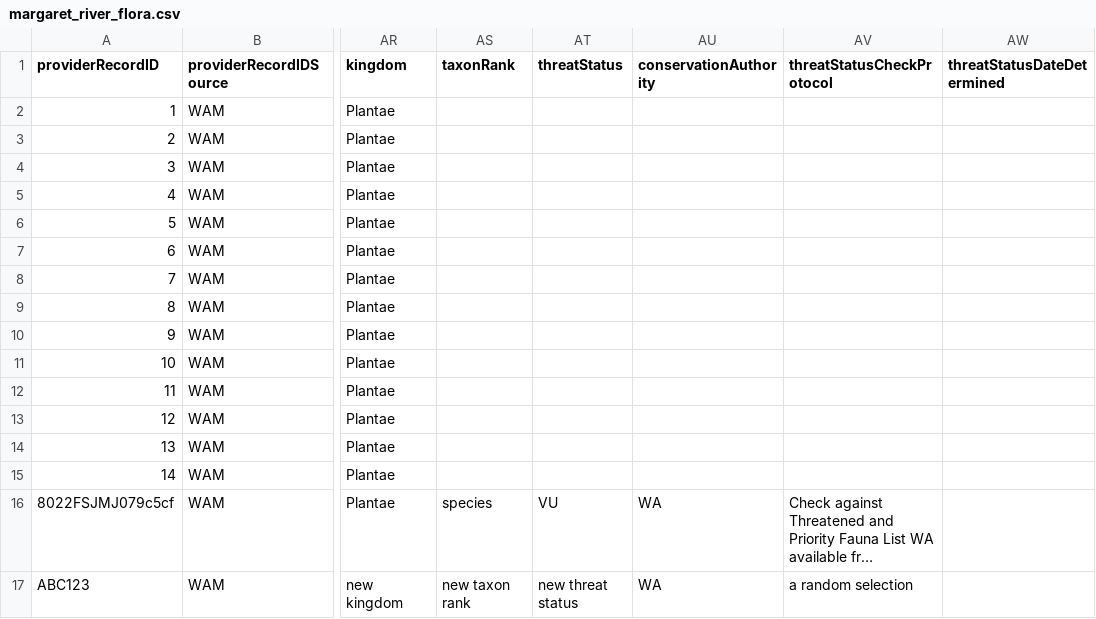
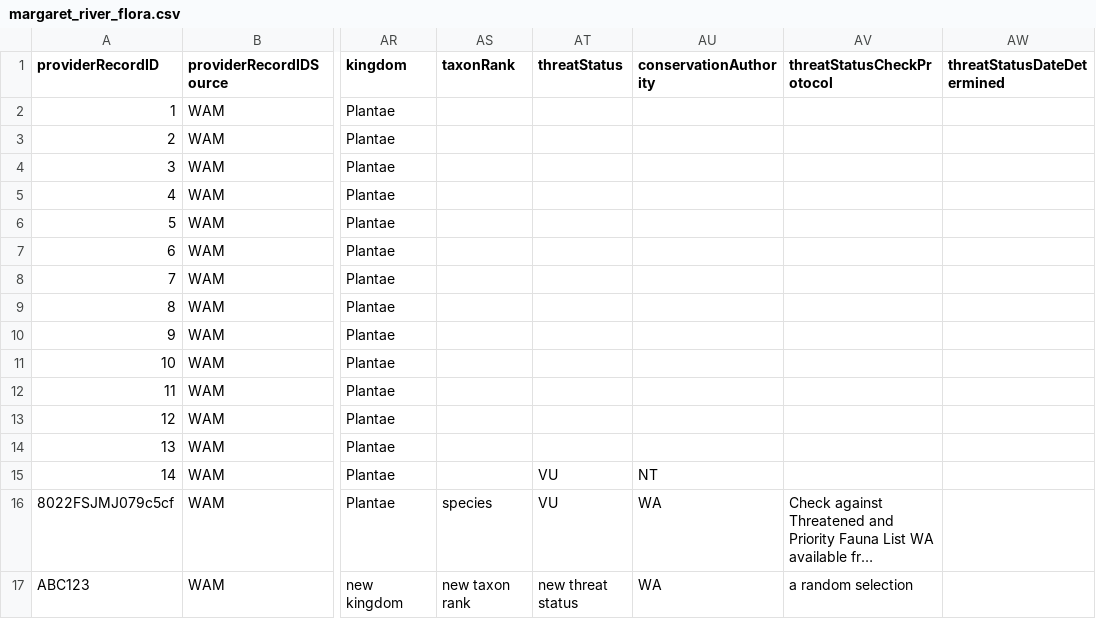
Before and after one commit to gaiaresources/abis-mapping, a CSV file: abis_mapping/templates/incidental_occurrence_data_v3/examples/margaret_river_flora/margaret_river_flora.csv, drawn as a sheet; only a part is shown, gaps mark what is left out; long unchanged cells end in …; the diff names each change by its address in the sheet, - before the commit and + after, or states it on an @@ line.

Commit message:
Update example mapping to show bug in IRI generation for threat status Observation Value nodes
Two roles with the same threat status but different states will get the same IRI, but they should be different, e.g.

<https://linked.data.gov.au/dataset/bdr/00000000-0000-0000-0000-000000000000/result/threatStatus/VU> a tern:IRI,
        tern:Value ;
    rdfs:label "Conservation status = VU" ;
    rdf:value <http://example.com/threatStatus/NT/Vulnerable>,
        <http://example.com/threatStatus/WA/vulnerable-species> .

```diff
--- a/abis_mapping/templates/incidental_occurrence_data_v3/examples/margaret_river_flora/margaret_river_flora.csv
+++ b/abis_mapping/templates/incidental_occurrence_data_v3/examples/margaret_river_flora/margaret_river_flora.csv
-AT15 (threatStatus): (empty)
+AT15 (threatStatus): VU
-AU15 (conservationAuthority): (empty)
+AU15 (conservationAuthority): NT
```
Also changed, not shown: 1 other file.
